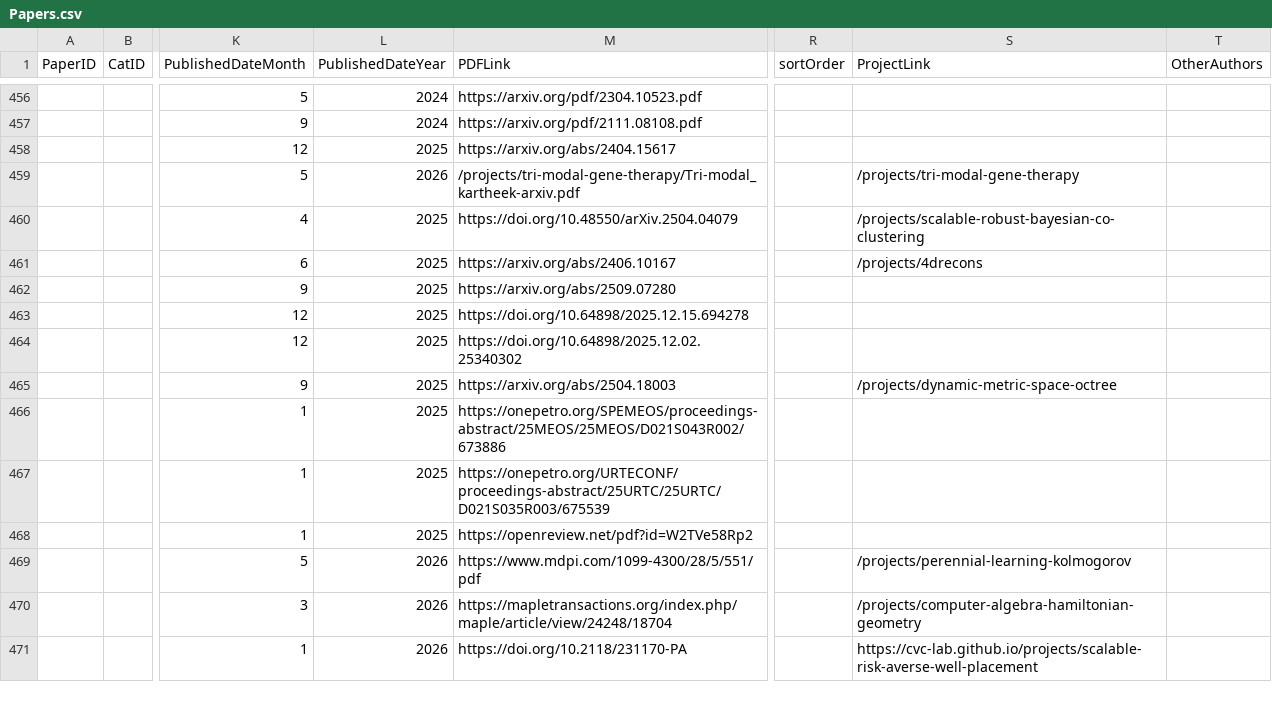
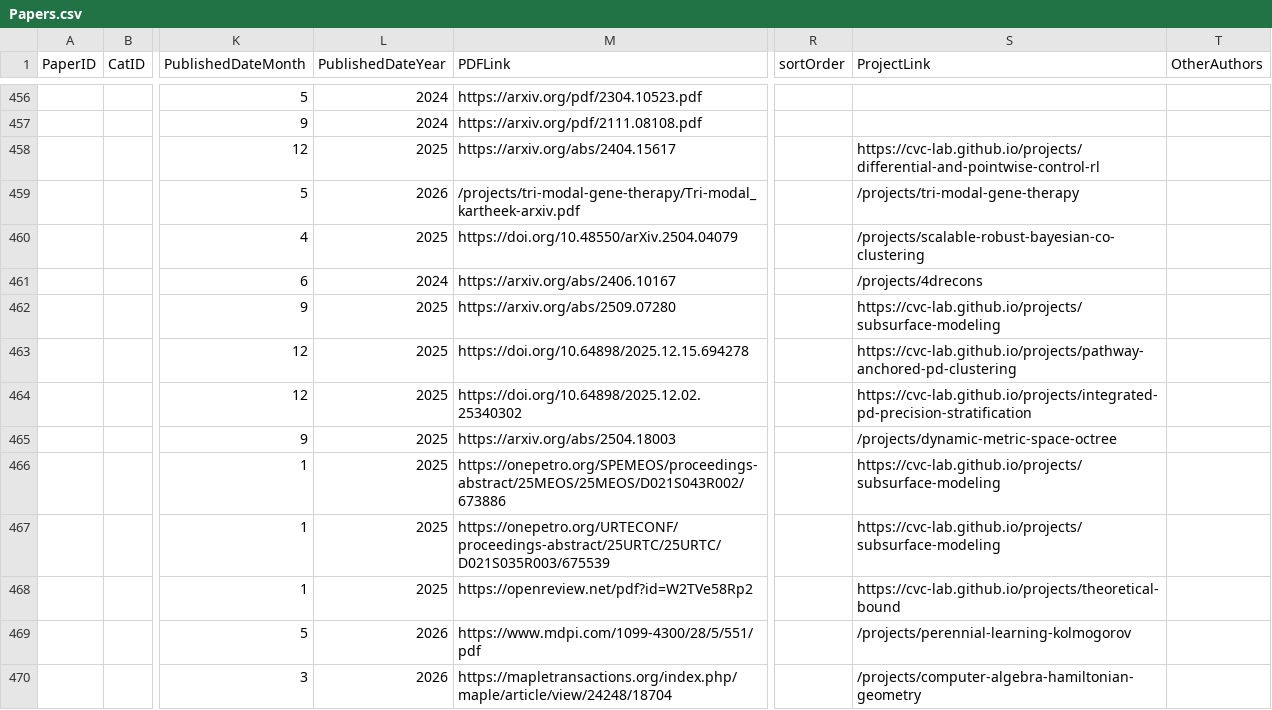
Before and after one commit to CVC-Lab/cvc-lab.github.io, a CSV file: src/data/Papers.csv, drawn as a sheet; only a part is shown, gaps mark what is left out; the shorter side is filled out with more unchanged rows; the diff names each change by its address in the sheet, - before the commit and + after, or states it on an @@ line.

```diff
--- a/src/data/Papers.csv
+++ b/src/data/Papers.csv
-S458 (ProjectLink): (empty)
+S458 (ProjectLink): https://cvc-lab.github.io/projects/differential-and-pointwise-control-rl
-L461 (PublishedDateYear): 2025
+L461 (PublishedDateYear): 2024
-S462 (ProjectLink): (empty)
+S462 (ProjectLink): https://cvc-lab.github.io/projects/subsurface-modeling
-S463 (ProjectLink): (empty)
+S463 (ProjectLink): https://cvc-lab.github.io/projects/pathway-anchored-pd-clustering
-S464 (ProjectLink): (empty)
+S464 (ProjectLink): https://cvc-lab.github.io/projects/integrated-pd-precision-stratification
-S466:S467 (ProjectLink): (empty)
+S466:S467 (ProjectLink): https://cvc-lab.github.io/projects/subsurface-modeling
-S468 (ProjectLink): (empty)
+S468 (ProjectLink): https://cvc-lab.github.io/projects/theoretical-bound
```
Also changed, not shown: 26 other files.
